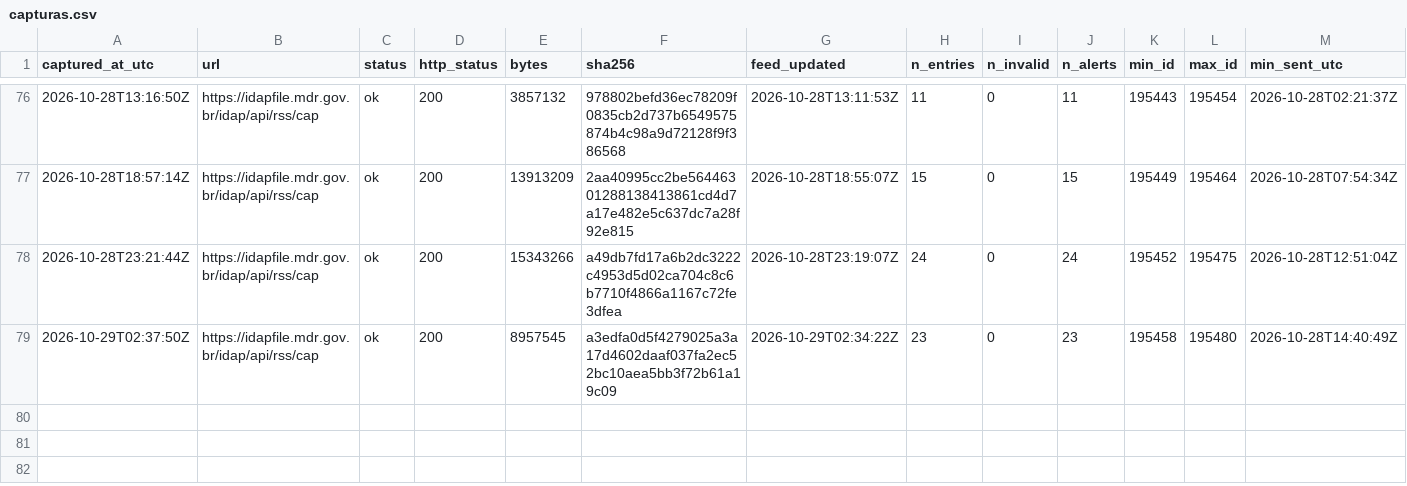
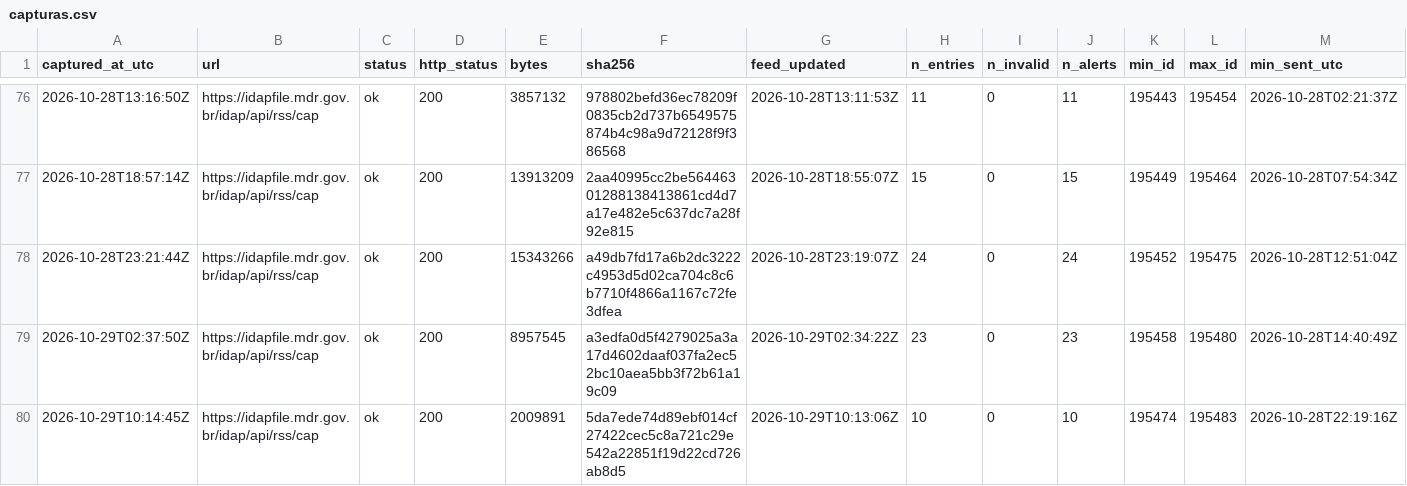
Before and after one commit to alvarocoutinho/crisis-dashboard, a CSV file: data/idap/capturas.csv, drawn as a sheet; only a part is shown, gaps mark what is left out; rows hold the shown columns only; the diff names each change by its address in the sheet, - before the commit and + after, or states it on an @@ line.

```diff
--- a/data/idap/capturas.csv
+++ b/data/idap/capturas.csv
+row 80: 2026-10-29T10:14:45Z | https://idapfile.mdr.gov.br/idap/api/rss/cap | ok | 200 | 2009891 | 5da7ede74d89ebf014cf27422cec5c8a721c29e542a22851f19d22cd726ab8d5 | 2026-10-29T10:13:06Z | 10 | 0 | 10 | 195474 | 195483 | 2026-10-28T22:19:16Z
```
Also changed, not shown: 3 other files.
